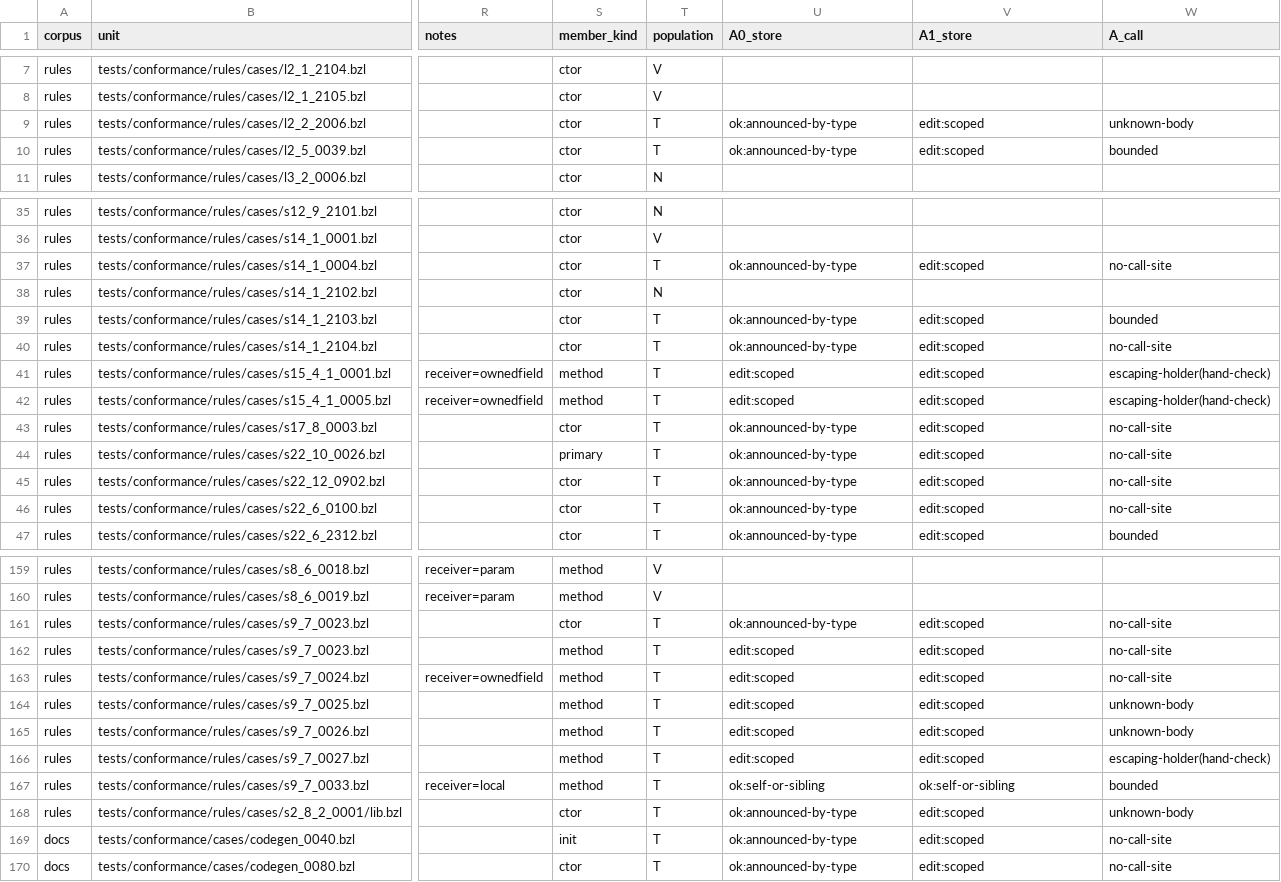
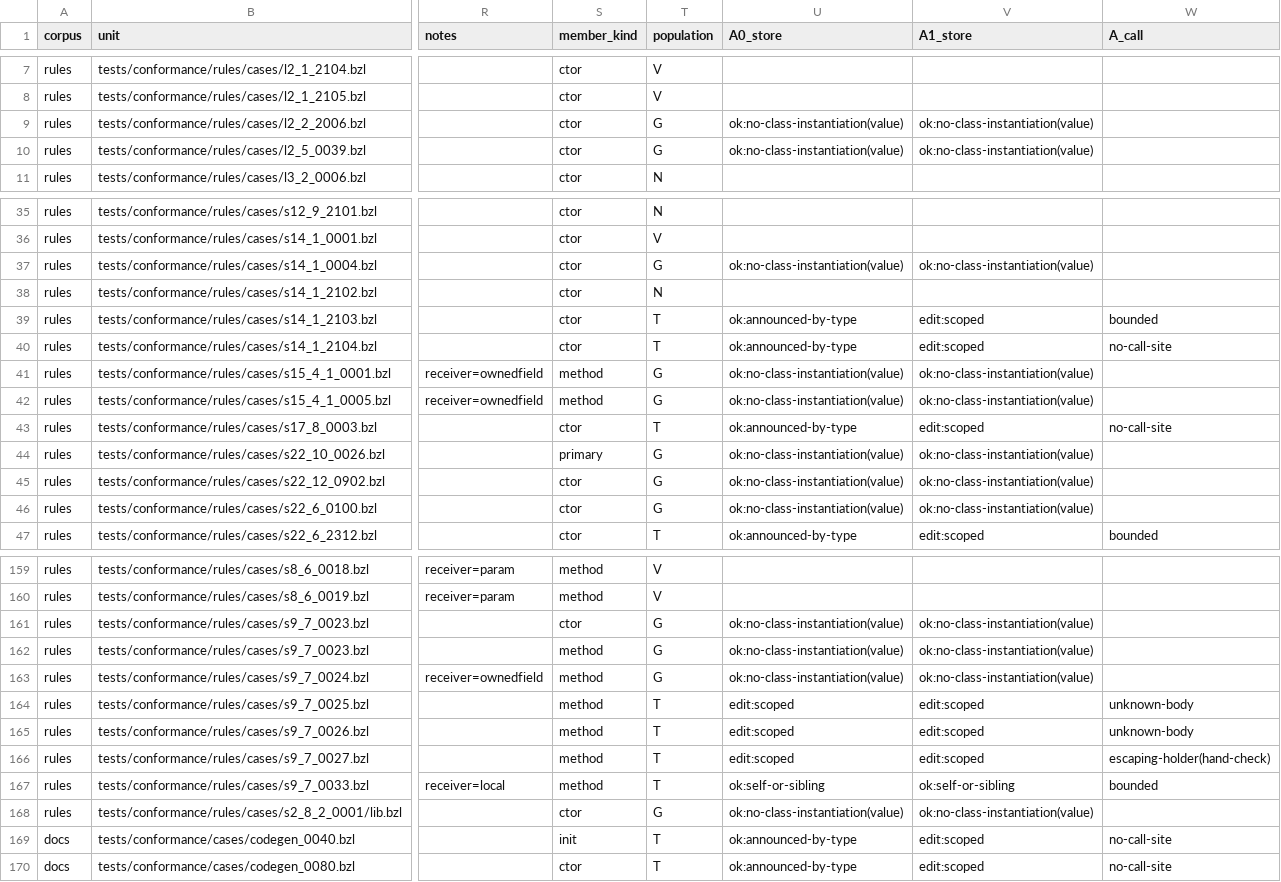
Before and after one commit to s8lap/bezel-lang, a TSV file: docs/research/static-ownership-tracking/data/out/stores.tsv, drawn as a sheet; only a part is shown, gaps mark what is left out; the diff covers the shown part only; the diff names each change by its address in the sheet, - before the commit and + after, or states it on an @@ line.

```diff
--- a/docs/research/static-ownership-tracking/data/out/stores.tsv
+++ b/docs/research/static-ownership-tracking/data/out/stores.tsv
-T9:T10 (population): T
+T9:T10 (population): G
-U9:U10 (A0_store): ok:announced-by-type
+U9:U10 (A0_store): ok:no-class-instantiation(value)
-V9:V10 (A1_store): edit:scoped
+V9:V10 (A1_store): ok:no-class-instantiation(value)
-W9 (A_call): unknown-body
+W9 (A_call): (empty)
-W10 (A_call): bounded
+W10 (A_call): (empty)
-T37 (population): T
+T37 (population): G
-U37 (A0_store): ok:announced-by-type
+U37 (A0_store): ok:no-class-instantiation(value)
-V37 (A1_store): edit:scoped
+V37 (A1_store): ok:no-class-instantiation(value)
-W37 (A_call): no-call-site
+W37 (A_call): (empty)
-T41:T42 (population): T
+T41:T42 (population): G
-U41:U42 (A0_store): edit:scoped
+U41:U42 (A0_store): ok:no-class-instantiation(value)
-V41:V42 (A1_store): edit:scoped
+V41:V42 (A1_store): ok:no-class-instantiation(value)
-W41:W42 (A_call): escaping-holder(hand-check)
+W41:W42 (A_call): (empty)
-T44:T46 (population): T
+T44:T46 (population): G
-U44:U46 (A0_store): ok:announced-by-type
+U44:U46 (A0_store): ok:no-class-instantiation(value)
-V44:V46 (A1_store): edit:scoped
+V44:V46 (A1_store): ok:no-class-instantiation(value)
-W44:W46 (A_call): no-call-site
+W44:W46 (A_call): (empty)
-T161:T163 (population): T
+T161:T163 (population): G
-U161 (A0_store): ok:announced-by-type
+U161 (A0_store): ok:no-class-instantiation(value)
-V161:V163 (A1_store): edit:scoped
+V161:V163 (A1_store): ok:no-class-instantiation(value)
-W161:W163 (A_call): no-call-site
+W161:W163 (A_call): (empty)
-U162:U163 (A0_store): edit:scoped
+U162:U163 (A0_store): ok:no-class-instantiation(value)
-T168 (population): T
+T168 (population): G
-U168 (A0_store): ok:announced-by-type
+U168 (A0_store): ok:no-class-instantiation(value)
-V168 (A1_store): edit:scoped
+V168 (A1_store): ok:no-class-instantiation(value)
-W168 (A_call): unknown-body
+W168 (A_call): (empty)
```
Also changed, not shown: 129 edited cells elsewhere in this file, docs/research/static-ownership-tracking/data/hand_check.tsv, docs/research/static-ownership-tracking/data/out/rollup.tsv, 7 other files.
